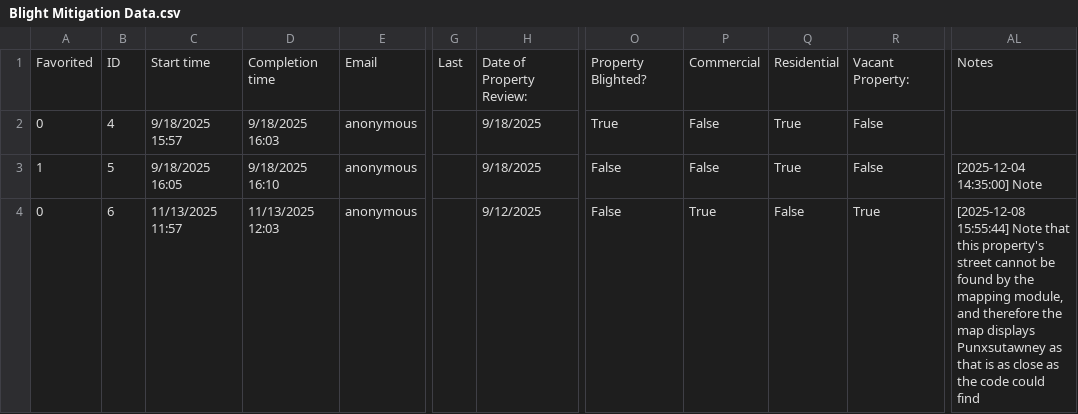
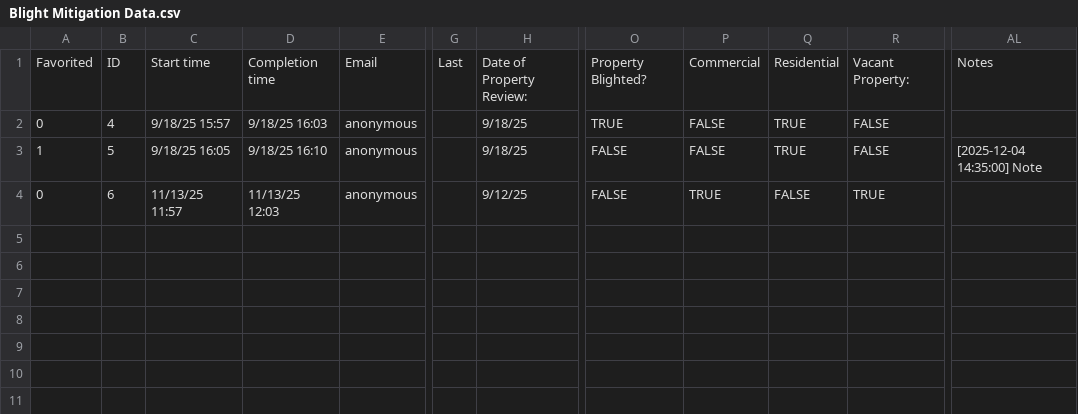
Before and after one commit to theAxolotlAntics/JeffersonCountySeniorProject, a CSV file: Blight Mitigation Data.csv, drawn as a sheet; only a part is shown, gaps mark what is left out; the diff names each change by its address in the sheet, - before the commit and + after, or states it on an @@ line.

Commit message:
Mixed Mapping
added color/status mixing to mapping

```diff
--- a/Blight Mitigation Data.csv
+++ b/Blight Mitigation Data.csv
-C2: 9/18/2025 15:57
+C2: 9/18/25 15:57
-D2: 9/18/2025 16:03
+D2: 9/18/25 16:03
-H2:H3: 9/18/2025
+H2:H3: 9/18/25
-O2: True
+O2: TRUE
-P2:P3: False
+P2:P3: FALSE
-Q2:Q3: True
+Q2:Q3: TRUE
-R2:R3: False
+R2:R3: FALSE
-C3: 9/18/2025 16:05
+C3: 9/18/25 16:05
-D3: 9/18/2025 16:10
+D3: 9/18/25 16:10
-O3:O4: False
+O3:O4: FALSE
-C4: 11/13/2025 11:57
+C4: 11/13/25 11:57
-D4: 11/13/2025 12:03
+D4: 11/13/25 12:03
-H4: 9/12/2025
+H4: 9/12/25
-P4: True
+P4: TRUE
-Q4: False
+Q4: FALSE
-R4: True
+R4: TRUE
-AL4: [2025-12-08 15:55:44] Note that this property's street cannot be found by the mapping module, and therefore the map displays Punxsutawney as that is as close as the code could find
+AL4: (empty)
```
Also changed, not shown: 3 other files.
